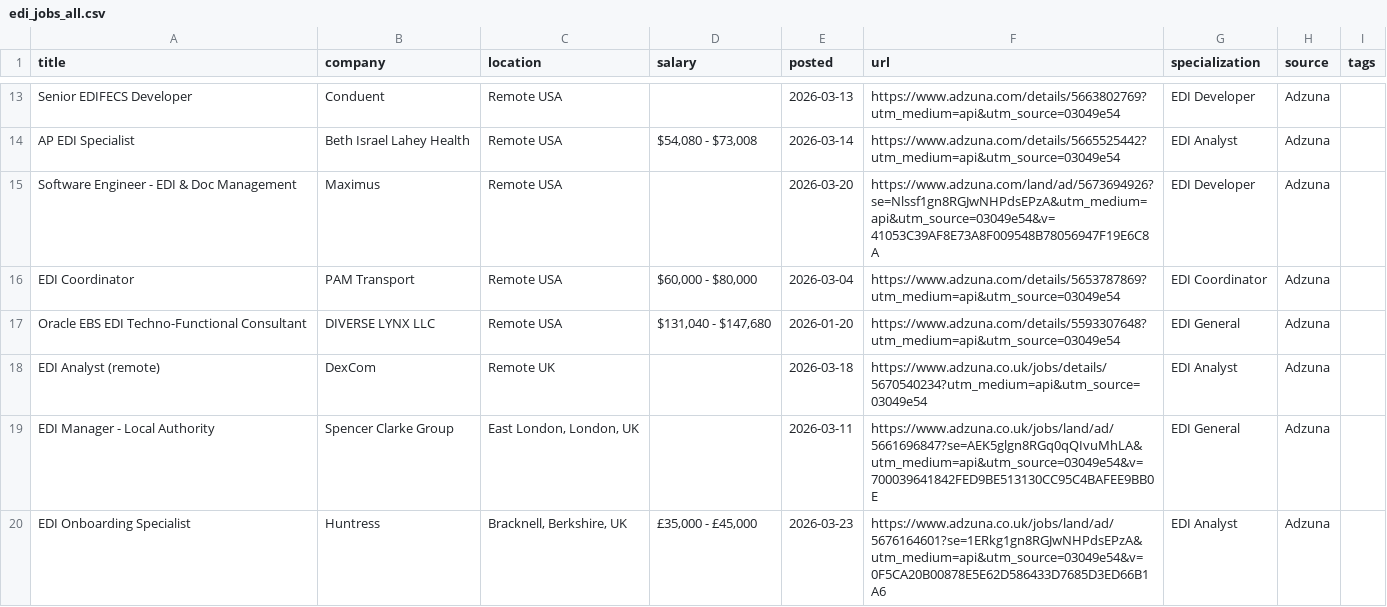
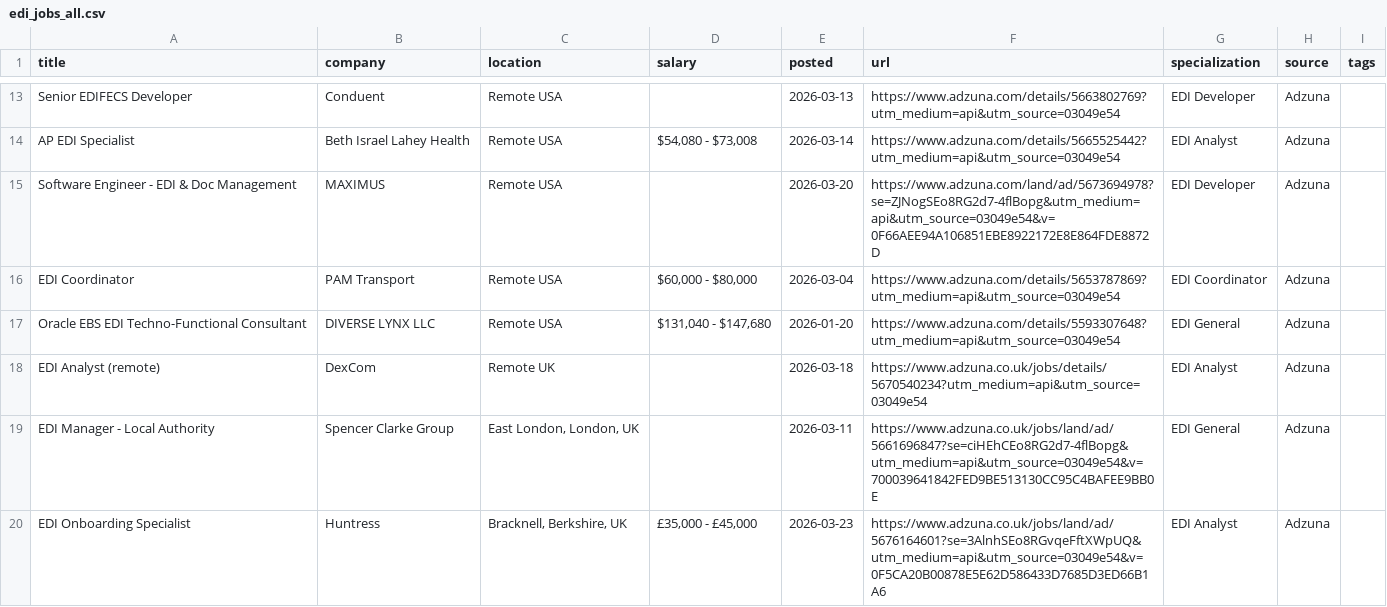
Before and after one commit to remoteediproject-ctrl/remoteedi-jobs, a CSV file: edi_jobs_all.csv, drawn as a sheet; only a part is shown, gaps mark what is left out; the diff covers the shown part only.

```diff
--- a/edi_jobs_all.csv
+++ b/edi_jobs_all.csv
@@ -14,3 +14,3 @@ Senior EDIFECS Developer,Conduent,Remote USA,,2026-03-13,https://www.adzuna.com/
 AP EDI Specialist,Beth Israel Lahey Health,Remote USA,"$54,080 - $73,008",2026-03-14,https://www.adzuna.com/details/5665525442?utm_medium=api&utm_source=03049e54,EDI Analyst,Adzuna,
-Software Engineer - EDI & Doc Management,Maximus,Remote USA,,2026-03-20,https://www.adzuna.com/land/ad/5673694926?se=Nlssf1gn8RGJwNHPdsEPzA&utm_medium=api&utm_source=03049e54&v=41053C39AF8E73A8F009548B78056947F19E6C8A,EDI Developer,Adzuna,
+Software Engineer - EDI & Doc Management,MAXIMUS,Remote USA,,2026-03-20,https://www.adzuna.com/land/ad/5673694978?se=ZJNogSEo8RG2d7-4flBopg&utm_medium=api&utm_source=03049e54&v=0F66AEE94A106851EBE8922172E8E864FDE8872D,EDI Developer,Adzuna,
 EDI Coordinator,PAM Transport,Remote USA,"$60,000 - $80,000",2026-03-04,https://www.adzuna.com/details/5653787869?utm_medium=api&utm_source=03049e54,EDI Coordinator,Adzuna,
@@ -18,3 +18,3 @@ Oracle EBS EDI Techno-Functional Consultant,DIVERSE LYNX LLC,Remote USA,"$131,04
 EDI Analyst (remote),DexCom,Remote UK,,2026-03-18,https://www.adzuna.co.uk/jobs/details/5670540234?utm_medium=api&utm_source=03049e54,EDI Analyst,Adzuna,
-EDI Manager - Local Authority,Spencer Clarke Group,"East London, London, UK",,2026-03-11,https://www.adzuna.co.uk/jobs/land/ad/5661696847?se=AEK5glgn8RGq0qQIvuMhLA&utm_medium=api&utm_source=03049e54&v=700039641842FED9BE513130CC95C4BAFEE9BB0E,EDI General,Adzuna,
-EDI Onboarding Specialist,Huntress,"Bracknell, Berkshire, UK","£35,000 - £45,000",2026-03-23,https://www.adzuna.co.uk/jobs/land/ad/5676164601?se=1ERkg1gn8RGJwNHPdsEPzA&utm_medium=api&utm_source=03049e54&v=0F5CA20B00878E5E62D586433D7685D3ED66B1A6,EDI Analyst,Adzuna,
+EDI Manager - Local Authority,Spencer Clarke Group,"East London, London, UK",,2026-03-11,https://www.adzuna.co.uk/jobs/land/ad/5661696847?se=ciHEhCEo8RG2d7-4flBopg&utm_medium=api&utm_source=03049e54&v=700039641842FED9BE513130CC95C4BAFEE9BB0E,EDI General,Adzuna,
+EDI Onboarding Specialist,Huntress,"Bracknell, Berkshire, UK","£35,000 - £45,000",2026-03-23,https://www.adzuna.co.uk/jobs/land/ad/5676164601?se=3AlnhSEo8RGvqeFftXWpUQ&utm_medium=api&utm_source=03049e54&v=0F5CA20B00878E5E62D586433D7685D3ED66B1A6,EDI Analyst,Adzuna,
```
Also changed, not shown: 4 added rows, 10 removed rows and 6 edited cells elsewhere in this file, 2 other files.
